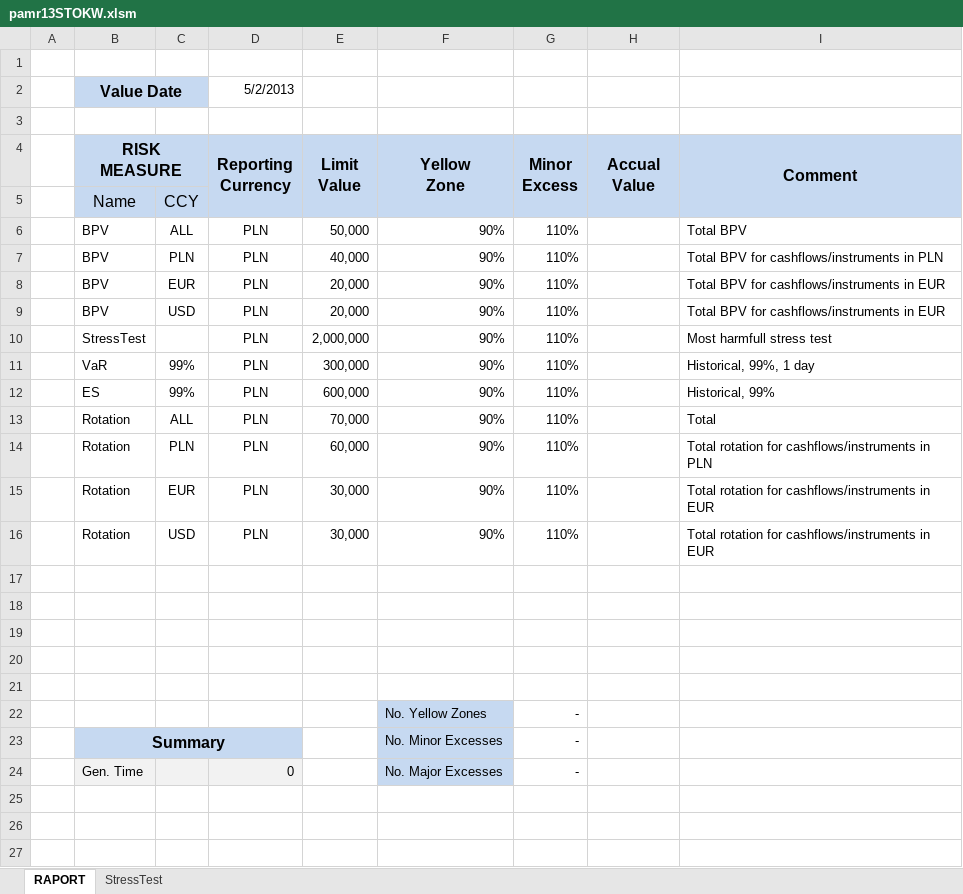
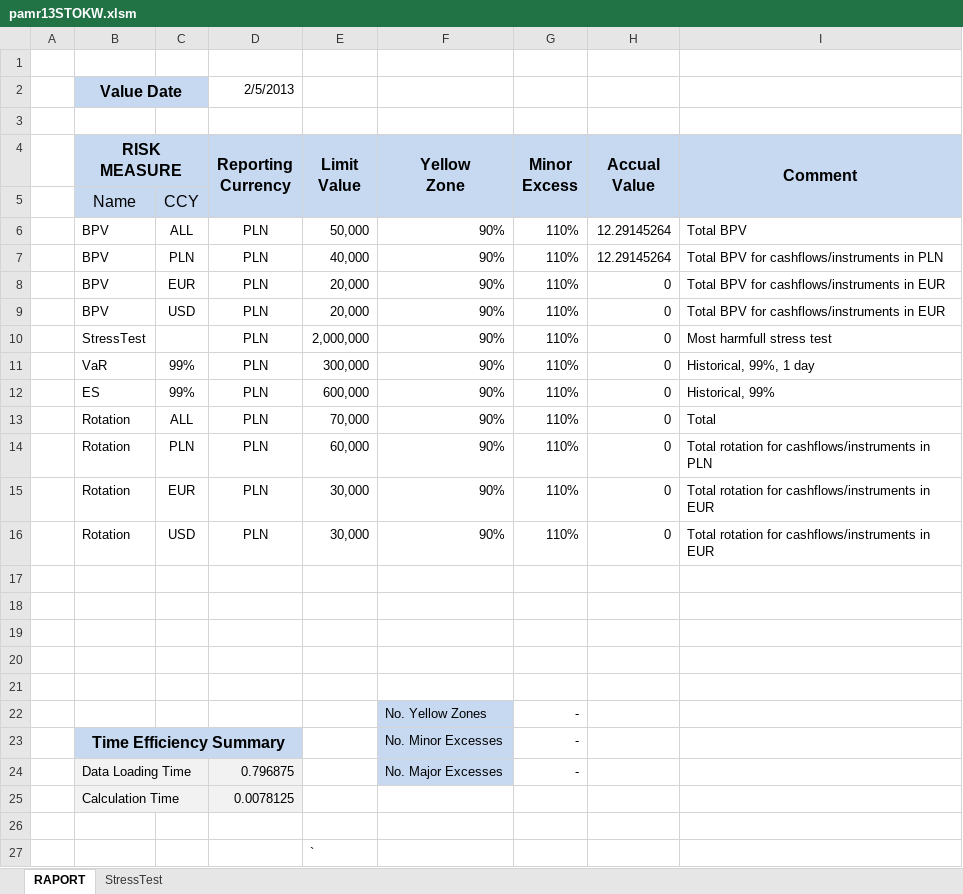
Before and after one commit to expectedshortfall/PAMR, an Excel workbook: pamr13STOKW.xlsm, sheet RAPORT, drawn as a sheet; values as stored, in another font and other column widths than the file's, no borders; conditional formats not drawn; the diff names each change by its address in the sheet, - before the commit and + after, or states it on an @@ line.

Commit message:
Input/Output & calculation framework has been set up

```diff
--- a/pamr13STOKW.xlsm (sheet RAPORT)
+++ b/pamr13STOKW.xlsm (sheet RAPORT)
-D2 (Reporting Currency): 5/2/2013
+D2 (Reporting Currency): 2/5/2013
-H6:H7 (Accual Value): (empty)
+H6:H7 (Accual Value): 12.29145264
-H8:H16 (Accual Value): (empty)
+H8:H16 (Accual Value): 0
-B23 (RISK MEASURE): Summary
+B23 (RISK MEASURE): Time Efficiency Summary
-B24 (RISK MEASURE): Gen. Time
+B24 (RISK MEASURE): Data Loading Time
+B24:C24 merged
-D24 (Reporting Currency): 0
+D24 (Reporting Currency): 0.796875
+row 25:  | Calculation Time |  | 0.0078125
+row 26: (empty)
+row 27:  |  |  |  | `
```
Also changed, not shown: charts or pictures, 19 other files.
